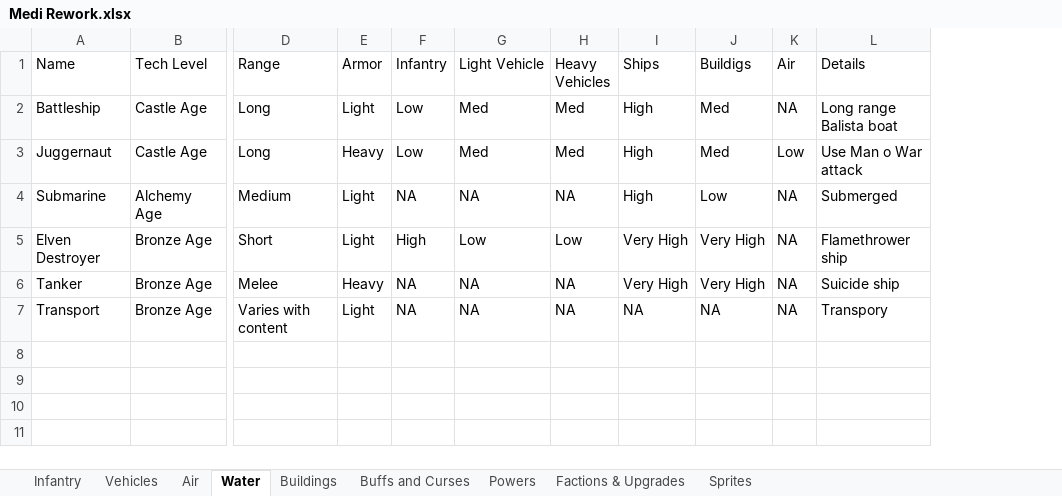
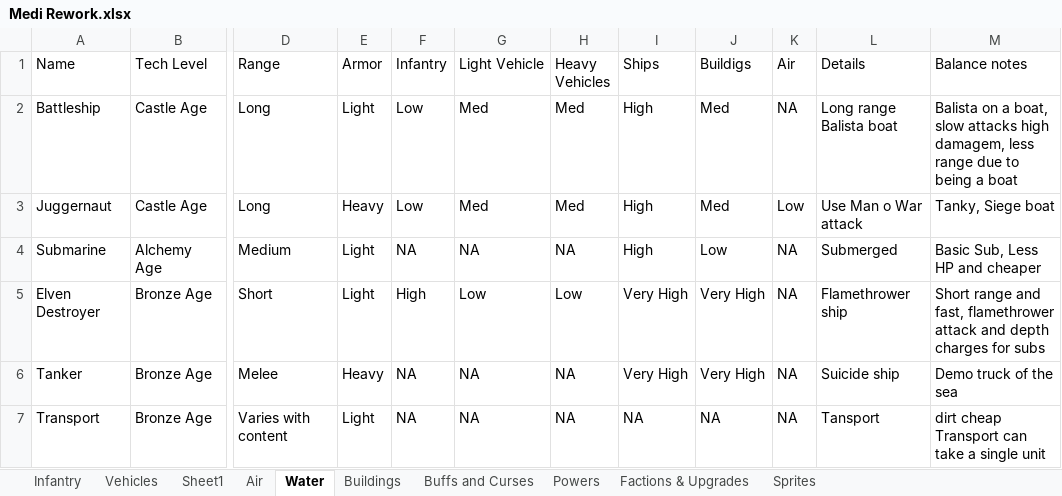
Before and after one commit to PhoebeIV/OpenRA-OW, an Excel workbook: OpenRA-OW2023-02-25/mods/ow/rules/medi-New/Medi Rework.xlsx, sheet Water, drawn as a sheet; only a part is shown, gaps mark what is left out; values as stored, in another font and other column widths than the file's, no borders; the diff names each change by its address in the sheet, - before the commit and + after, or states it on an @@ line.

```diff
--- a/OpenRA-OW2023-02-25/mods/ow/rules/medi-New/Medi Rework.xlsx (sheet Water)
+++ b/OpenRA-OW2023-02-25/mods/ow/rules/medi-New/Medi Rework.xlsx (sheet Water)
+sheet tab: Sheet1
+column M (Balance notes), rows 2-7: Balista on a boat, slow attacks high damagem, less range due to being a boat | Tanky, Siege boat | Basic Sub, Less HP and cheaper | Short range and fast, flamethrower attack and depth charges for subs | Demo truck of the sea | dirt cheap Transport can take a single unit
-L7 (Details): Transpory
+L7 (Details): Tansport
```
Also changed, not shown: sheet Powers, sheet Factions & Upgrades, sheet Vehicles, sheet Buildings, sheet Infantry, sheet Air, 5 other files.
